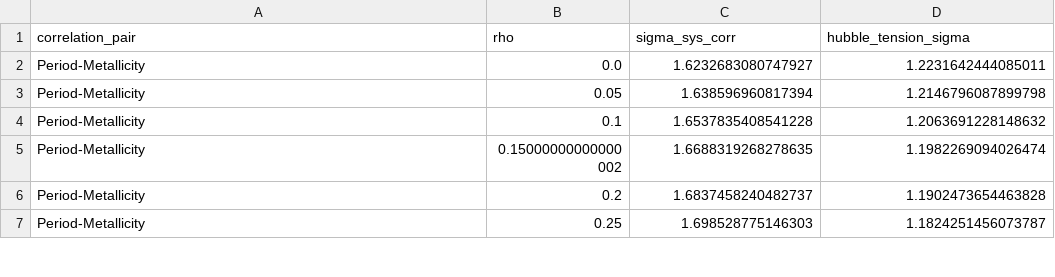
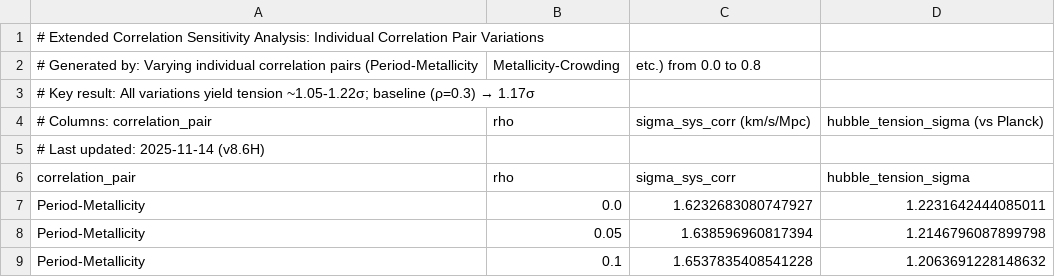
Before and after one commit to ylecoyote/distance-ladder-systematics, a CSV file: data/extended_correlation_sensitivity_results.csv, drawn as a sheet; only a part is shown; the shorter side is filled out with more unchanged rows.

```diff
--- a/data/extended_correlation_sensitivity_results.csv
+++ b/data/extended_correlation_sensitivity_results.csv
@@ -1 +1,6 @@
+# Extended Correlation Sensitivity Analysis: Individual Correlation Pair Variations
+# Generated by: Varying individual correlation pairs (Period-Metallicity, Metallicity-Crowding, etc.) from 0.0 to 0.8
+# Key result: All variations yield tension ~1.05-1.22σ; baseline (ρ=0.3) → 1.17σ
+# Columns: correlation_pair, rho, sigma_sys_corr (km/s/Mpc), hubble_tension_sigma (vs Planck)
+# Last updated: 2025-11-14 (v8.6H)
 correlation_pair,rho,sigma_sys_corr,hubble_tension_sigma
```
Also changed, not shown: data/cchp_trgb_cepheid_comparison.csv, data/correlation_matrix.csv, 28 other files.
